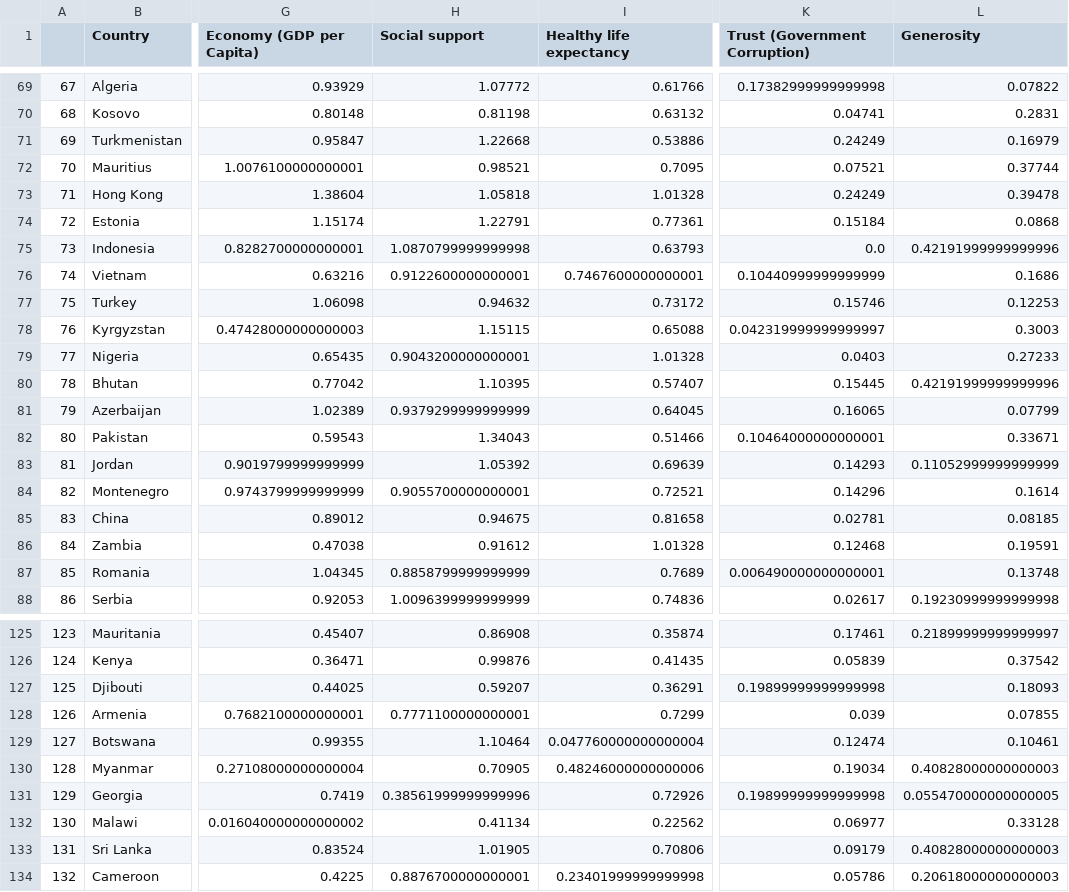
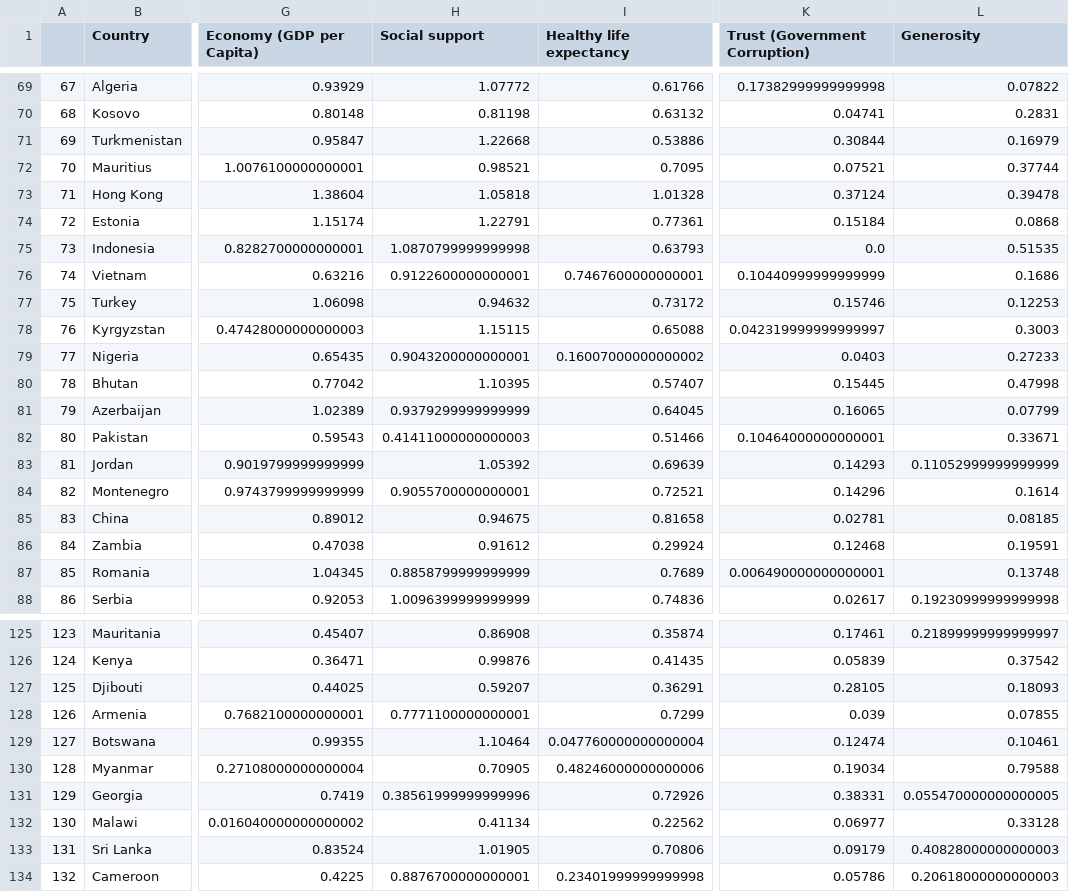
Before and after one commit to ZainabSultan/Demography-Analysis, a CSV file: Cleaned_data/happiness_data_sets/2015.csv, drawn as a sheet; only a part is shown, gaps mark what is left out; the diff covers the shown part only; the diff names each change by its address in the sheet, - before the commit and + after, or states it on an @@ line.

```diff
--- a/Cleaned_data/happiness_data_sets/2015.csv
+++ b/Cleaned_data/happiness_data_sets/2015.csv
-K71 (Trust (Government Corruption)): 0.24249
+K71 (Trust (Government Corruption)): 0.30844
-K73 (Trust (Government Corruption)): 0.24249
+K73 (Trust (Government Corruption)): 0.37124
-L75 (Generosity): 0.42191999999999996
+L75 (Generosity): 0.51535
-I79 (Healthy life expectancy): 1.01328
+I79 (Healthy life expectancy): 0.16007000000000002
-L80 (Generosity): 0.42191999999999996
+L80 (Generosity): 0.47998
-H82 (Social support): 1.34043
+H82 (Social support): 0.41411000000000003
-I86 (Healthy life expectancy): 1.01328
+I86 (Healthy life expectancy): 0.29924
-K127 (Trust (Government Corruption)): 0.19899999999999998
+K127 (Trust (Government Corruption)): 0.28105
-L130 (Generosity): 0.40828000000000003
+L130 (Generosity): 0.79588
-K131 (Trust (Government Corruption)): 0.19899999999999998
+K131 (Trust (Government Corruption)): 0.38331
```
Also changed, not shown: 16 edited cells elsewhere in this file, Cleaned_data/250 Country Data.csv, Cleaned_data/Life Expectancy Data.csv, 25 other files.
